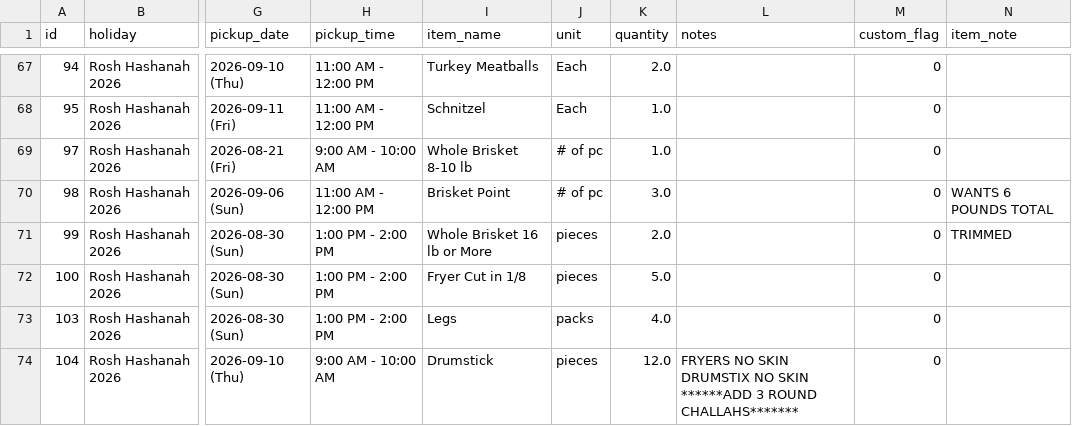
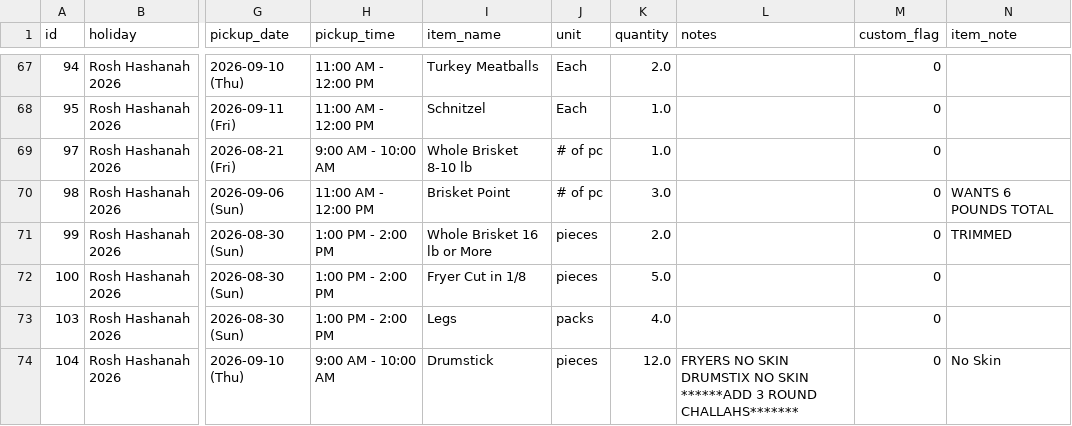
Before and after one commit to shaevitzmarket/holiday-orders, a CSV file: orders.csv, drawn as a sheet; only a part is shown, gaps mark what is left out; the diff names each change by its address in the sheet, - before the commit and + after, or states it on an @@ line.

Commit message:
Edit order for MARLA ZELIKOW

```diff
--- a/orders.csv
+++ b/orders.csv
-N74 (item_note): (empty)
+N74 (item_note): No Skin
```
